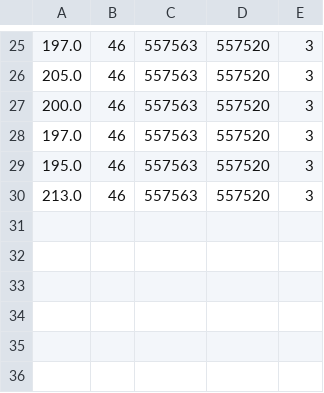
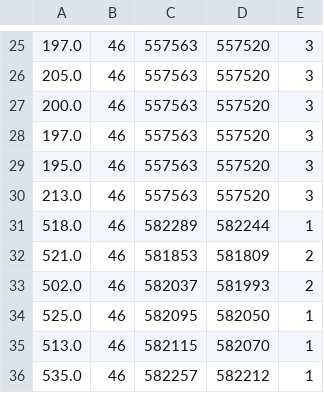
Before and after one commit to JonathanKarni165/Fibonacci_Heap, a CSV file: data.csv, drawn as a sheet; only a part is shown, gaps mark what is left out; the diff names each change by its address in the sheet, - before the commit and + after, or states it on an @@ line.

Commit message:
consolidate without using ArrayList

```diff
--- a/data.csv
+++ b/data.csv
+row 31: 518.0 | 46 | 582289 | 582244 | 1
+row 32: 521.0 | 46 | 581853 | 581809 | 2
+row 33: 502.0 | 46 | 582037 | 581993 | 2
+row 34: 525.0 | 46 | 582095 | 582050 | 1
+row 35: 513.0 | 46 | 582115 | 582070 | 1
+row 36: 535.0 | 46 | 582257 | 582212 | 1
```
Also changed, not shown: 2 other files.
